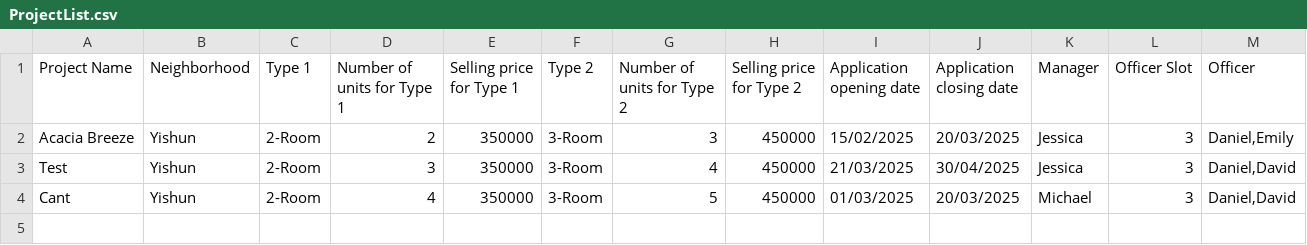
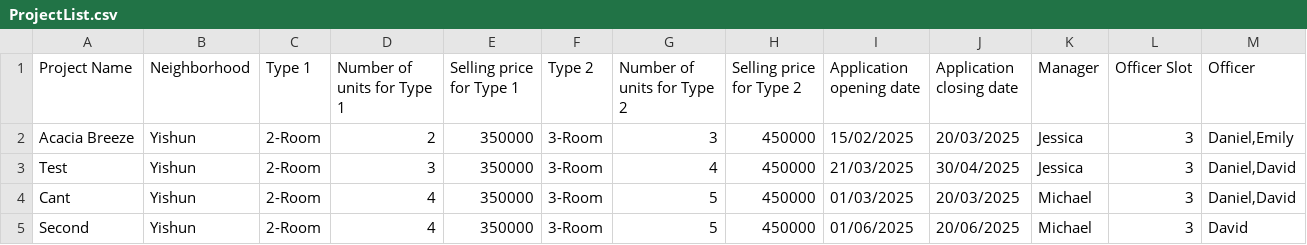
Before and after one commit to tziyang12/sc2002-proj, a CSV file: src/Data/ProjectList.csv, drawn as a sheet; the diff names each change by its address in the sheet, - before the commit and + after, or states it on an @@ line.

```diff
--- a/src/Data/ProjectList.csv
+++ b/src/Data/ProjectList.csv
+row 5: Second | Yishun | 2-Room | 4 | 350000 | 3-Room | 5 | 450000 | 01/06/2025 | 20/06/2025 | Michael | 3 | David
```
Also changed, not shown: 3 other files.
